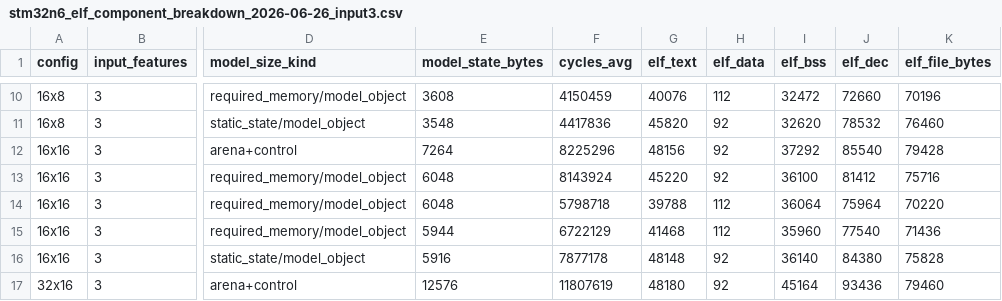
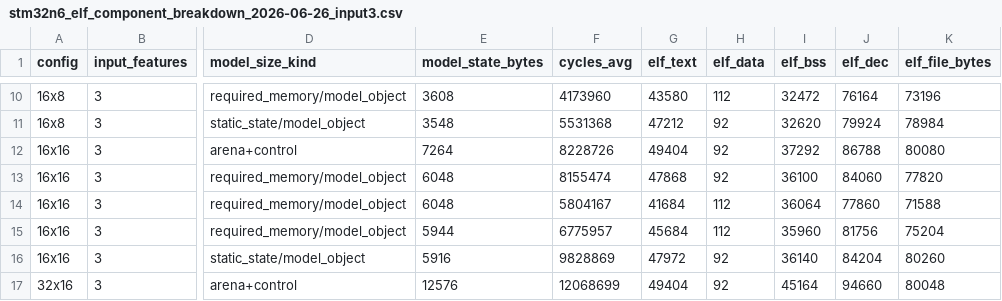
Before and after one commit to Nico281102/edgelearning-cpp, a CSV file: firmware/el_cvscpp_ablation/results/stm32n6_elf_component_breakdown_2026-06-26_input3.csv, drawn as a sheet; only a part is shown, gaps mark what is left out; the diff covers the shown part only; the diff names each change by its address in the sheet, - before the commit and + after, or states it on an @@ line.

```diff
--- a/firmware/el_cvscpp_ablation/results/stm32n6_elf_component_breakdown_2026-06-26_input3.csv
+++ b/firmware/el_cvscpp_ablation/results/stm32n6_elf_component_breakdown_2026-06-26_input3.csv
-F10 (cycles_avg): 4150459
+F10 (cycles_avg): 4173960
-G10 (elf_text): 40076
+G10 (elf_text): 43580
-J10 (elf_dec): 72660
+J10 (elf_dec): 76164
-K10 (elf_file_bytes): 70196
+K10 (elf_file_bytes): 73196
-F11 (cycles_avg): 4417836
+F11 (cycles_avg): 5531368
-G11 (elf_text): 45820
+G11 (elf_text): 47212
-J11 (elf_dec): 78532
+J11 (elf_dec): 79924
-K11 (elf_file_bytes): 76460
+K11 (elf_file_bytes): 78984
-F12 (cycles_avg): 8225296
+F12 (cycles_avg): 8228726
-G12 (elf_text): 48156
+G12 (elf_text): 49404
-J12 (elf_dec): 85540
+J12 (elf_dec): 86788
-K12 (elf_file_bytes): 79428
+K12 (elf_file_bytes): 80080
-F13 (cycles_avg): 8143924
+F13 (cycles_avg): 8155474
-G13 (elf_text): 45220
+G13 (elf_text): 47868
-J13 (elf_dec): 81412
+J13 (elf_dec): 84060
-K13 (elf_file_bytes): 75716
+K13 (elf_file_bytes): 77820
-F14 (cycles_avg): 5798718
+F14 (cycles_avg): 5804167
-G14 (elf_text): 39788
+G14 (elf_text): 41684
-J14 (elf_dec): 75964
+J14 (elf_dec): 77860
-K14 (elf_file_bytes): 70220
+K14 (elf_file_bytes): 71588
-F15 (cycles_avg): 6722129
+F15 (cycles_avg): 6775957
-G15 (elf_text): 41468
+G15 (elf_text): 45684
-J15 (elf_dec): 77540
+J15 (elf_dec): 81756
-K15 (elf_file_bytes): 71436
+K15 (elf_file_bytes): 75204
-F16 (cycles_avg): 7877178
+F16 (cycles_avg): 9828869
-G16 (elf_text): 48148
+G16 (elf_text): 47972
-J16 (elf_dec): 84380
+J16 (elf_dec): 84204
-K16 (elf_file_bytes): 75828
+K16 (elf_file_bytes): 80260
-F17 (cycles_avg): 11807619
+F17 (cycles_avg): 12068699
-G17 (elf_text): 48180
+G17 (elf_text): 49404
-J17 (elf_dec): 93436
+J17 (elf_dec): 94660
-K17 (elf_file_bytes): 79460
+K17 (elf_file_bytes): 80048
```
Also changed, not shown: 88 edited cells elsewhere in this file, firmware/el_cvscpp_ablation/results/stm32n6_speedup_2026-06-26_input3.csv, firmware/el_cvscpp_ablation/results/stm32n6_sweep_2026-06-26_input3_10seed.csv, 13 other files.
